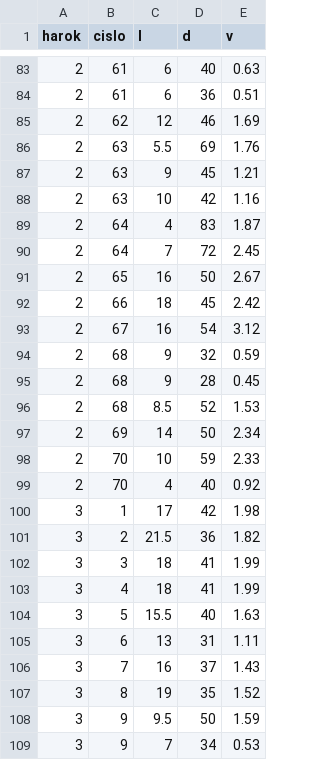
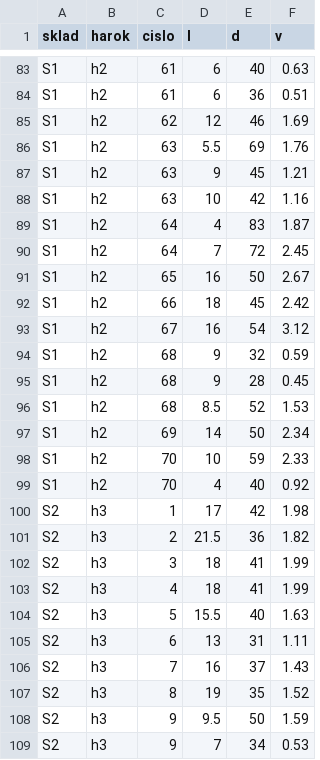
Before and after one commit to maty535/urbarDulova, a CSV file: _data/2026-01-tazba.csv, drawn as a sheet; only a part is shown, gaps mark what is left out; addresses are those after the commit; the diff covers the shown part only; the diff names each change by its address in the sheet, - before the commit and + after, or states it on an @@ line.

```diff
--- a/_data/2026-01-tazba.csv
+++ b/_data/2026-01-tazba.csv
+column A (sklad), rows 83-109: S1 | S1 | S1 | S1 | S1 | S1 | S1 | S1 | S1 | S1 | S1 | S1 | S1 | S1 | S1 | S1 | S1 | S2 | S2 | S2 | S2 | S2 | S2 | S2 | S2 | S2 | S2
-B83:B99 (harok): 2
+B83:B99 (harok): h2
-B100:B109 (harok): 3
+B100:B109 (harok): h3
```
Also changed, not shown: 104 edited cells elsewhere in this file.
